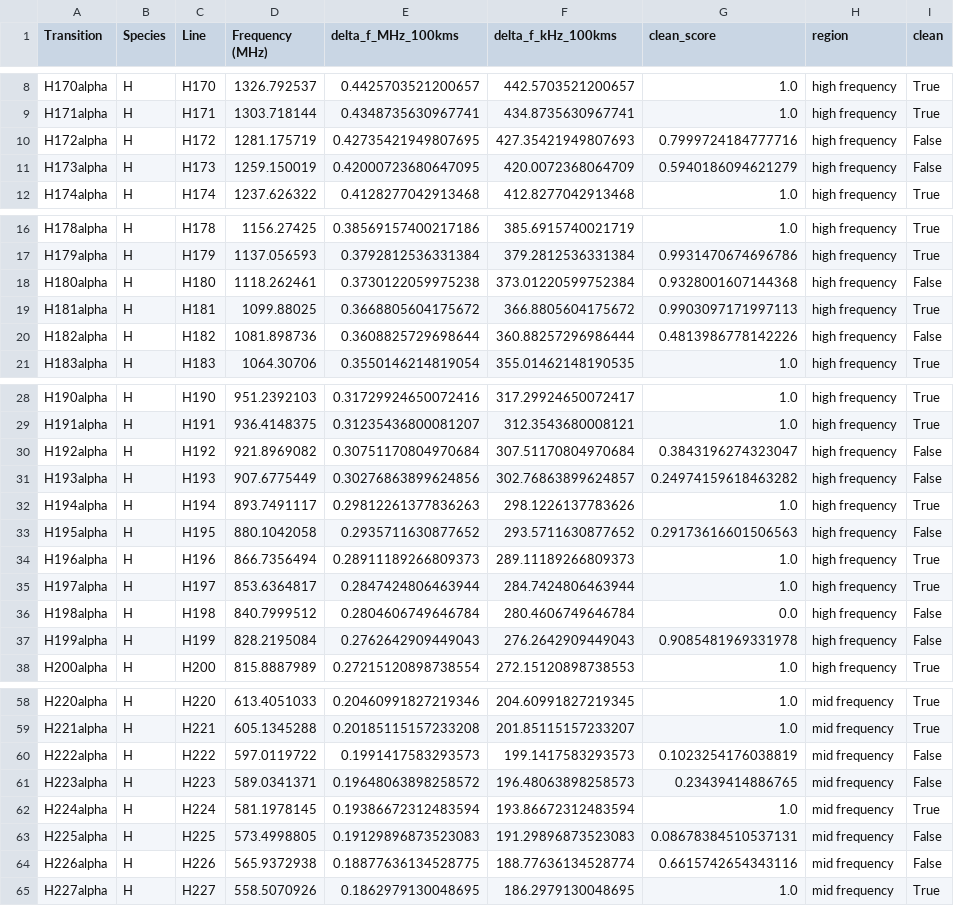
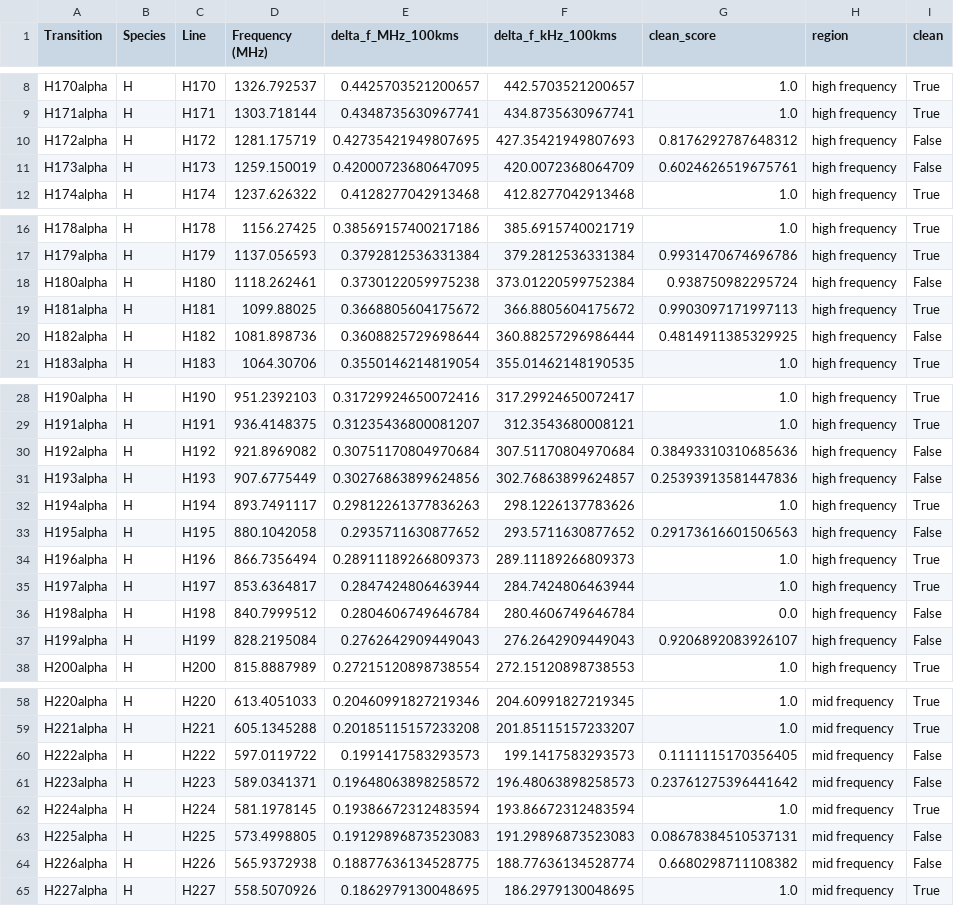
Before and after one commit to DuncanCSt/CHORD_Sensitivity, a CSV file: rfi_data/H_lines_with_clean_scores.csv, drawn as a sheet; only a part is shown, gaps mark what is left out; the diff covers the shown part only.

```diff
--- a/rfi_data/H_lines_with_clean_scores.csv
+++ b/rfi_data/H_lines_with_clean_scores.csv
@@ -9,4 +9,4 @@ H170alpha,H,H170,1326.792537,0.4425703521200657,442.5703521200657,1.0,high frequ
 H171alpha,H,H171,1303.718144,0.4348735630967741,434.8735630967741,1.0,high frequency,True
-H172alpha,H,H172,1281.175719,0.42735421949807695,427.35421949807693,0.7999724184777716,high frequency,False
-H173alpha,H,H173,1259.150019,0.42000723680647095,420.0072368064709,0.5940186094621279,high frequency,False
+H172alpha,H,H172,1281.175719,0.42735421949807695,427.35421949807693,0.8176292787648312,high frequency,False
+H173alpha,H,H173,1259.150019,0.42000723680647095,420.0072368064709,0.6024626519675761,high frequency,False
 H174alpha,H,H174,1237.626322,0.4128277042913468,412.8277042913468,1.0,high frequency,True
@@ -17,5 +17,5 @@ H178alpha,H,H178,1156.27425,0.38569157400217186,385.6915740021719,1.0,high frequ
 H179alpha,H,H179,1137.056593,0.3792812536331384,379.2812536331384,0.9931470674696786,high frequency,True
-H180alpha,H,H180,1118.262461,0.3730122059975238,373.01220599752384,0.9328001607144368,high frequency,False
+H180alpha,H,H180,1118.262461,0.3730122059975238,373.01220599752384,0.938750982295724,high frequency,False
 H181alpha,H,H181,1099.88025,0.3668805604175672,366.8805604175672,0.9903097171997113,high frequency,True
-H182alpha,H,H182,1081.898736,0.3608825729698644,360.88257296986444,0.4813986778142226,high frequency,False
+H182alpha,H,H182,1081.898736,0.3608825729698644,360.88257296986444,0.4814911385329925,high frequency,False
 H183alpha,H,H183,1064.30706,0.3550146214819054,355.01462148190535,1.0,high frequency,True
@@ -29,4 +29,4 @@ H190alpha,H,H190,951.2392103,0.31729924650072416,317.29924650072417,1.0,high fre
 H191alpha,H,H191,936.4148375,0.31235436800081207,312.3543680008121,1.0,high frequency,True
-H192alpha,H,H192,921.8969082,0.30751170804970684,307.51170804970684,0.3843196274323047,high frequency,False
-H193alpha,H,H193,907.6775449,0.30276863899624856,302.76863899624857,0.24974159618463282,high frequency,False
+H192alpha,H,H192,921.8969082,0.30751170804970684,307.51170804970684,0.38493310310685636,high frequency,False
+H193alpha,H,H193,907.6775449,0.30276863899624856,302.76863899624857,0.25393913581447836,high frequency,False
 H194alpha,H,H194,893.7491117,0.29812261377836263,298.1226137783626,1.0,high frequency,True
@@ -36,3 +36,3 @@ H197alpha,H,H197,853.6364817,0.2847424806463944,284.7424806463944,1.0,high frequ
 H198alpha,H,H198,840.7999512,0.2804606749646784,280.4606749646784,0.0,high frequency,False
-H199alpha,H,H199,828.2195084,0.2762642909449043,276.2642909449043,0.9085481969331978,high frequency,False
+H199alpha,H,H199,828.2195084,0.2762642909449043,276.2642909449043,0.9206892083926107,high frequency,False
 H200alpha,H,H200,815.8887989,0.27215120898738554,272.15120898738553,1.0,high frequency,True
@@ -59,7 +59,7 @@ H220alpha,H,H220,613.4051033,0.20460991827219346,204.60991827219345,1.0,mid freq
 H221alpha,H,H221,605.1345288,0.20185115157233208,201.85115157233207,1.0,mid frequency,True
-H222alpha,H,H222,597.0119722,0.1991417583293573,199.1417583293573,0.1023254176038819,mid frequency,False
-H223alpha,H,H223,589.0341371,0.19648063898258572,196.48063898258573,0.23439414886765,mid frequency,False
+H222alpha,H,H222,597.0119722,0.1991417583293573,199.1417583293573,0.1111115170356405,mid frequency,False
+H223alpha,H,H223,589.0341371,0.19648063898258572,196.48063898258573,0.23761275396441642,mid frequency,False
 H224alpha,H,H224,581.1978145,0.19386672312483594,193.86672312483594,1.0,mid frequency,True
 H225alpha,H,H225,573.4998805,0.19129896873523083,191.29896873523083,0.08678384510537131,mid frequency,False
-H226alpha,H,H226,565.9372938,0.18877636134528775,188.77636134528774,0.6615742654343116,mid frequency,False
+H226alpha,H,H226,565.9372938,0.18877636134528775,188.77636134528774,0.6680298711108382,mid frequency,False
 H227alpha,H,H227,558.5070926,0.1862979130048695,186.2979130048695,1.0,mid frequency,True
```
Also changed, not shown: 3 edited cells elsewhere in this file, 17 other files.
